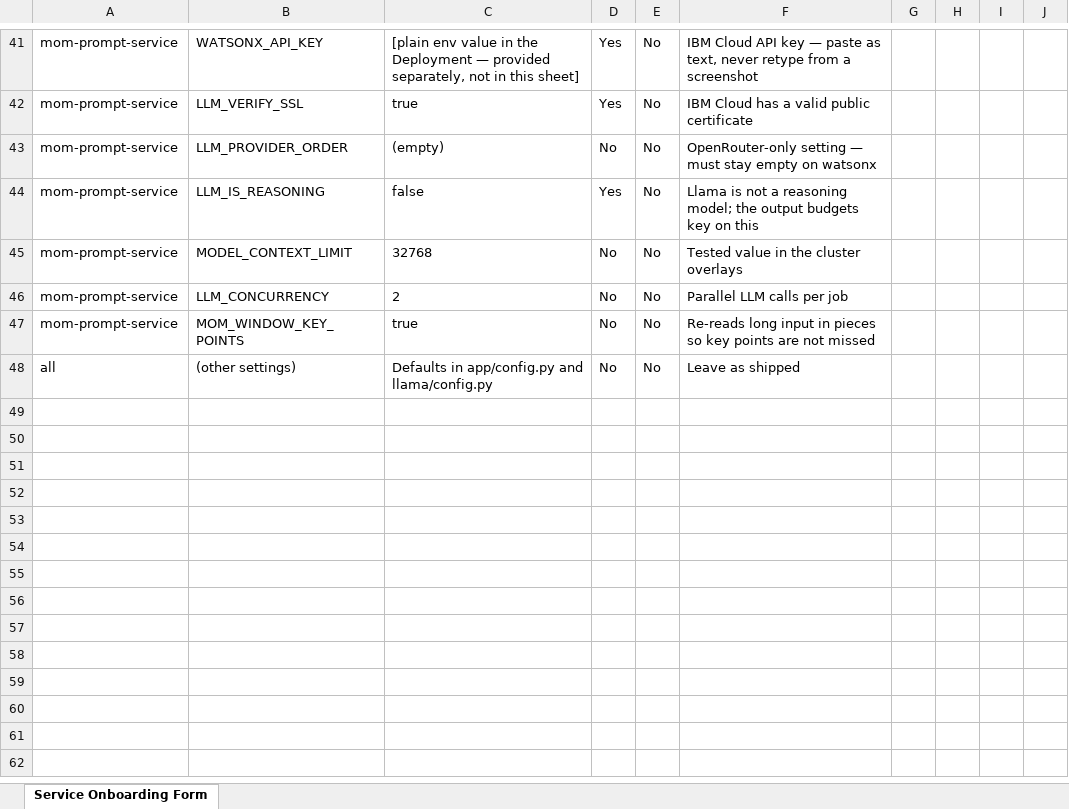
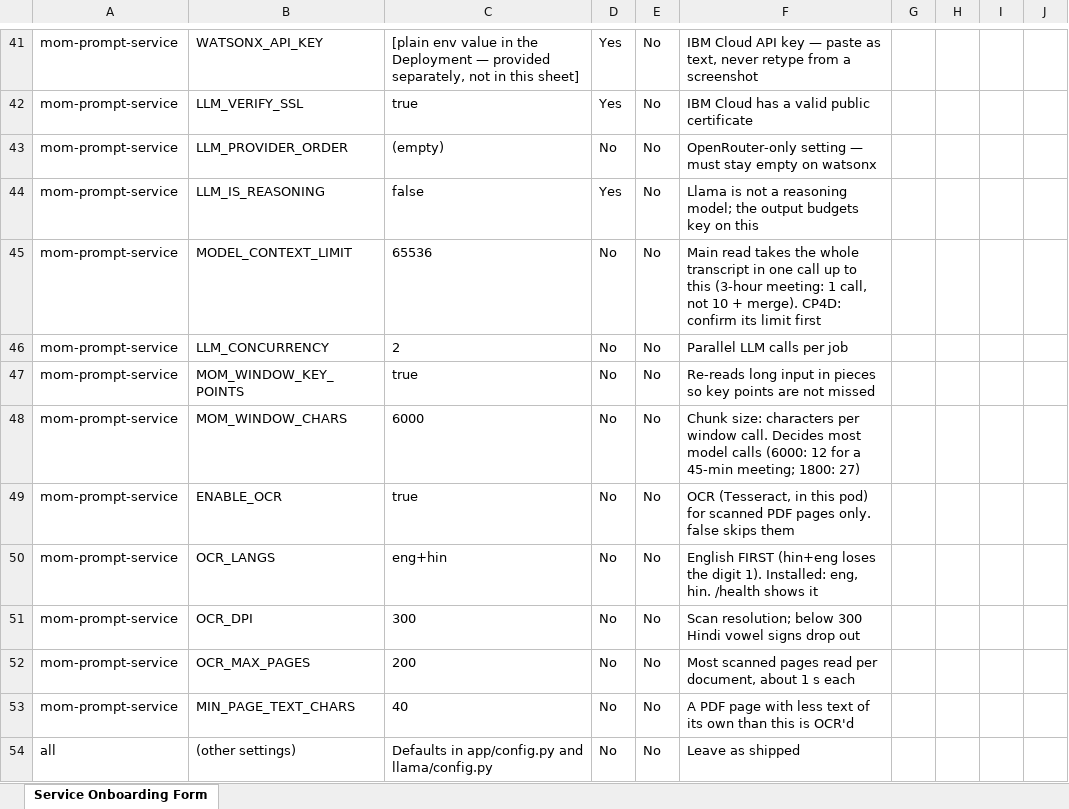
Before and after one commit to Shxbhxm07/momPromptService, an Excel workbook: deploy/Service_Onboarding_Form_mom-prompt-service.xlsx, sheet Service Onboarding Form, drawn as a sheet; only a part is shown, gaps mark what is left out; values as stored, in another font and other column widths than the file's, no borders; the diff names each change by its address in the sheet, - before the commit and + after, or states it on an @@ line.

```diff
--- a/deploy/Service_Onboarding_Form_mom-prompt-service.xlsx (sheet Service Onboarding Form)
+++ b/deploy/Service_Onboarding_Form_mom-prompt-service.xlsx (sheet Service Onboarding Form)
-C45: 32768
+C45: 65536
-F45: Tested value in the cluster overlays
+F45: Main read takes the whole transcript in one call up to this (3-hour meeting: 1 call, not 10 + merge). CP4D: confirm its limit first
+row 48: mom-prompt-service | MOM_WINDOW_CHARS | 6000 | No | No | Chunk size: characters per window call. Decides most model calls (6000: 12 for a 45-min meeting; 1800: 27)
+row 49: mom-prompt-service | ENABLE_OCR | true | No | No | OCR (Tesseract, in this pod) for scanned PDF pages only. false skips them
+row 50: mom-prompt-service | OCR_LANGS | eng+hin | No | No | English FIRST (hin+eng loses the digit 1). Installed: eng, hin. /health shows it
+row 51: mom-prompt-service | OCR_DPI | 300 | No | No | Scan resolution; below 300 Hindi vowel signs drop out
+row 52: mom-prompt-service | OCR_MAX_PAGES | 200 | No | No | Most scanned pages read per document, about 1 s each
+row 53: mom-prompt-service | MIN_PAGE_TEXT_CHARS | 40 | No | No | A PDF page with less text of its own than this is OCR'd
```
Also changed, not shown: 8 other files.
